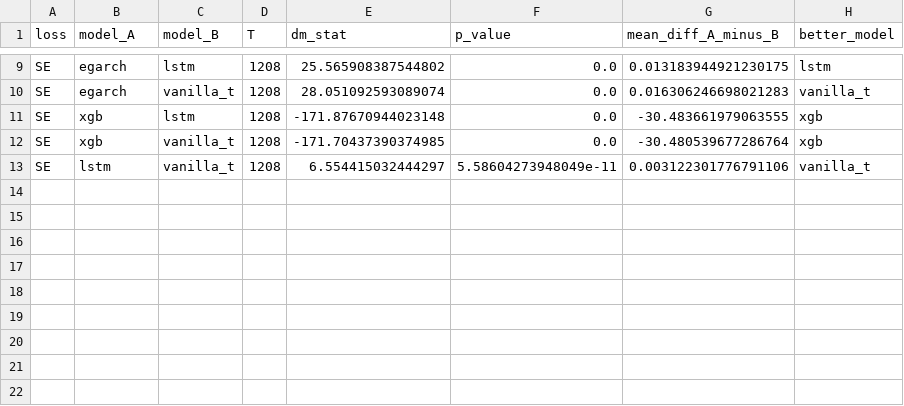
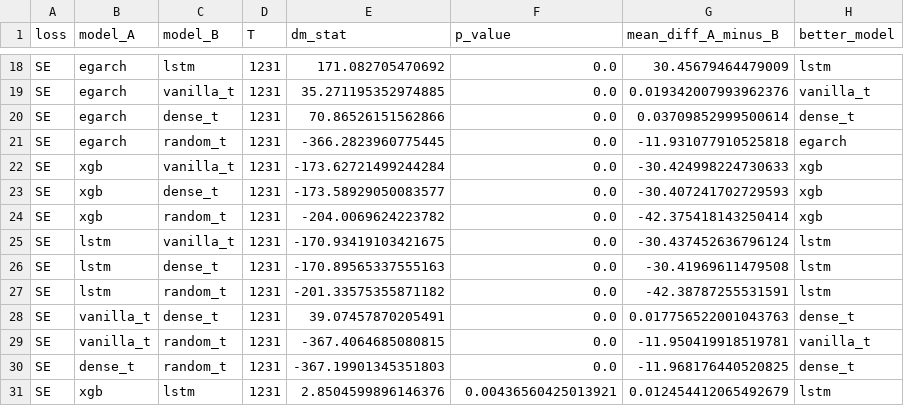
Before and after one commit to C3lineTan/DSE4101-CryptoWhale-2, a CSV file: Results/eth_dm_results.csv, drawn as a sheet; only a part is shown, gaps mark what is left out; addresses are those after the commit; the diff covers the shown part only; the diff names each change by its address in the sheet, - before the commit and + after, or states it on an @@ line.

```diff
--- a/Results/eth_dm_results.csv
+++ b/Results/eth_dm_results.csv
-D18:D19 (T): 1208
+D18:D19 (T): 1231
-E18 (dm_stat): 25.565908387544802
+E18 (dm_stat): 171.082705470692
-G18 (mean_diff_A_minus_B): 0.013183944921230175
+G18 (mean_diff_A_minus_B): 30.45679464479009
-E19 (dm_stat): 28.051092593089074
+E19 (dm_stat): 35.271195352974885
-G19 (mean_diff_A_minus_B): 0.016306246698021283
+G19 (mean_diff_A_minus_B): 0.019342007993962376
+row 20: SE | egarch | dense_t | 1231 | 70.86526151562866 | 0.0 | 0.03709852999500614 | dense_t
+row 21: SE | egarch | random_t | 1231 | -366.2823960775445 | 0.0 | -11.931077910525818 | egarch
+row 22: SE | xgb | vanilla_t | 1231 | -173.62721499244284 | 0.0 | -30.424998224730633 | xgb
-C23 (model_B): lstm
+C23 (model_B): dense_t
-D23:D25 (T): 1208
+D23:D25 (T): 1231
-E23 (dm_stat): -171.87670944023148
+E23 (dm_stat): -173.58929050083577
-G23 (mean_diff_A_minus_B): -30.483661979063555
+G23 (mean_diff_A_minus_B): -30.407241702729593
-C24 (model_B): vanilla_t
+C24 (model_B): random_t
-E24 (dm_stat): -171.70437390374985
+E24 (dm_stat): -204.0069624223782
-G24 (mean_diff_A_minus_B): -30.480539677286764
+G24 (mean_diff_A_minus_B): -42.375418143250414
-E25 (dm_stat): 6.554415032444297
+E25 (dm_stat): -170.93419103421675
-F25 (p_value): 5.58604273948049e-11
+F25 (p_value): 0.0
-G25 (mean_diff_A_minus_B): 0.003122301776791106
+G25 (mean_diff_A_minus_B): -30.437452636796124
-H25 (better_model): vanilla_t
+H25 (better_model): lstm
+row 26: SE | lstm | dense_t | 1231 | -170.89565337555163 | 0.0 | -30.41969611479508 | lstm
+row 27: SE | lstm | random_t | 1231 | -201.33575355871182 | 0.0 | -42.38787255531591 | lstm
+row 28: SE | vanilla_t | dense_t | 1231 | 39.07457870205491 | 0.0 | 0.017756522001043763 | dense_t
+row 29: SE | vanilla_t | random_t | 1231 | -367.4064685080815 | 0.0 | -11.950419918519781 | vanilla_t
+row 30: SE | dense_t | random_t | 1231 | -367.19901345351803 | 0.0 | -11.968176440520825 | dense_t
+row 31: SE | xgb | lstm | 1231 | 2.8504599896146376 | 0.00436560425013921 | 0.012454412065492679 | lstm
```
Also changed, not shown: 9 added rows and 26 edited cells elsewhere in this file.
